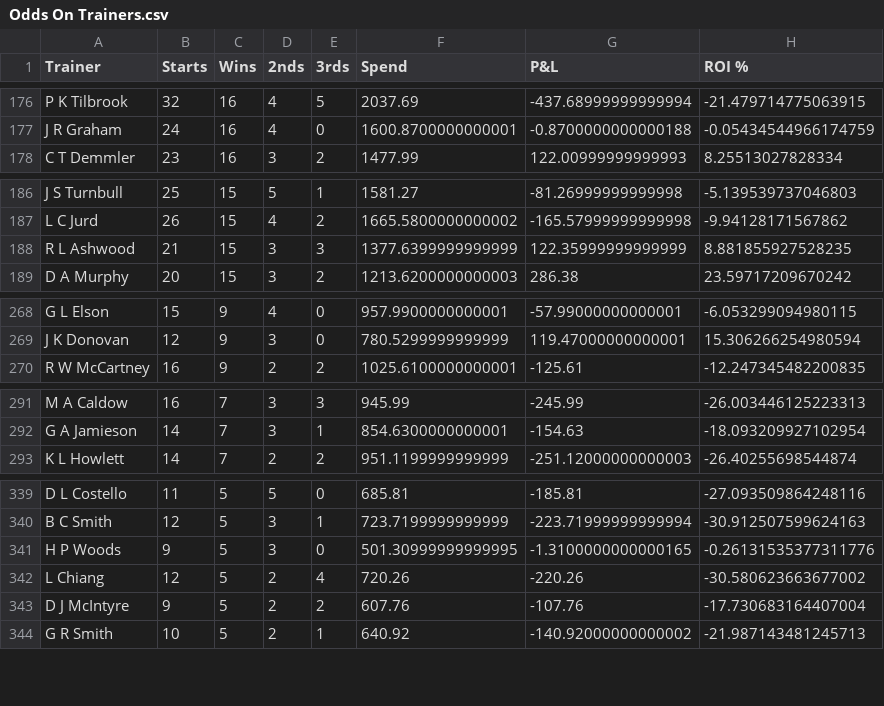
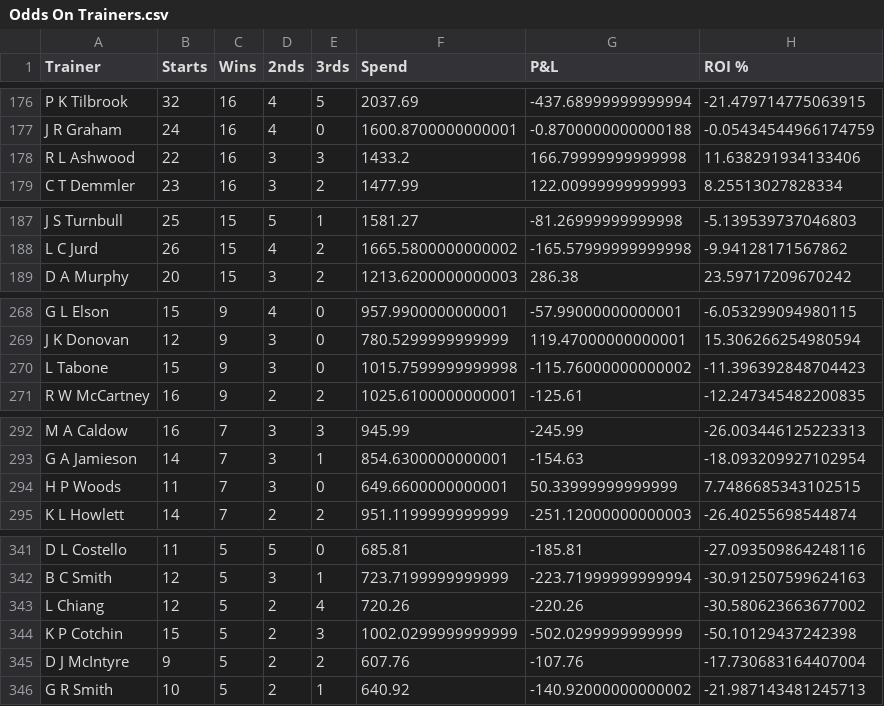
Before and after one commit to harnessapp/harness-csv-data, a CSV file: Odds On Trainers.csv, drawn as a sheet; only a part is shown, gaps mark what is left out; the diff covers the shown part only.

```diff
--- a/Odds On Trainers.csv
+++ b/Odds On Trainers.csv
@@ -177,2 +177,3 @@ P K Tilbrook,32,16,4,5,2037.69,-437.68999999999994,-21.479714775063915
 J R Graham,24,16,4,0,1600.8700000000001,-0.8700000000000188,-0.05434544966174759
+R L Ashwood,22,16,3,3,1433.2,166.79999999999998,11.638291934133406
 C T Demmler,23,16,3,2,1477.99,122.00999999999993,8.25513027828334
@@ -187,3 +188,2 @@ J S Turnbull,25,15,5,1,1581.27,-81.26999999999998,-5.139539737046803
 L C Jurd,26,15,4,2,1665.5800000000002,-165.57999999999998,-9.94128171567862
-R L Ashwood,21,15,3,3,1377.6399999999999,122.35999999999999,8.881855927528235
 D A Murphy,20,15,3,2,1213.6200000000003,286.38,23.59717209670242
@@ -269,2 +269,3 @@ G L Elson,15,9,4,0,957.9900000000001,-57.99000000000001,-6.053299094980115
 J K Donovan,12,9,3,0,780.5299999999999,119.47000000000001,15.306266254980594
+L Tabone,15,9,3,0,1015.7599999999998,-115.76000000000002,-11.396392848704423
 R W McCartney,16,9,2,2,1025.6100000000001,-125.61,-12.247345482200835
@@ -292,2 +293,3 @@ M A Caldow,16,7,3,3,945.99,-245.99,-26.003446125223313
 G A Jamieson,14,7,3,1,854.6300000000001,-154.63,-18.093209927102954
+H P Woods,11,7,3,0,649.6600000000001,50.33999999999999,7.7486685343102515
 K L Howlett,14,7,2,2,951.1199999999999,-251.12000000000003,-26.40255698544874
@@ -340,4 +342,4 @@ D L Costello,11,5,5,0,685.81,-185.81,-27.093509864248116
 B C Smith,12,5,3,1,723.7199999999999,-223.71999999999994,-30.912507599624163
-H P Woods,9,5,3,0,501.30999999999995,-1.3100000000000165,-0.26131535377311776
 L Chiang,12,5,2,4,720.26,-220.26,-30.580623663677002
+K P Cotchin,15,5,2,3,1002.0299999999999,-502.0299999999999,-50.10129437242398
 D J McIntyre,9,5,2,2,607.76,-107.76,-17.730683164407004
```
Also changed, not shown: 2 added rows, 1 removed row and 16 edited cells elsewhere in this file, Cold Drivers 30.csv, Cold Trainers 30.csv, 19 other files.
